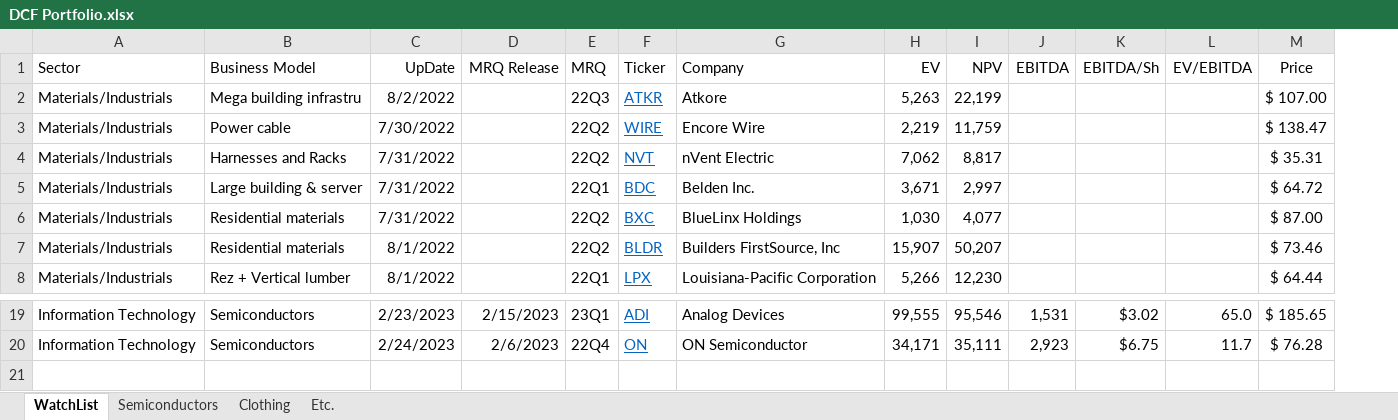
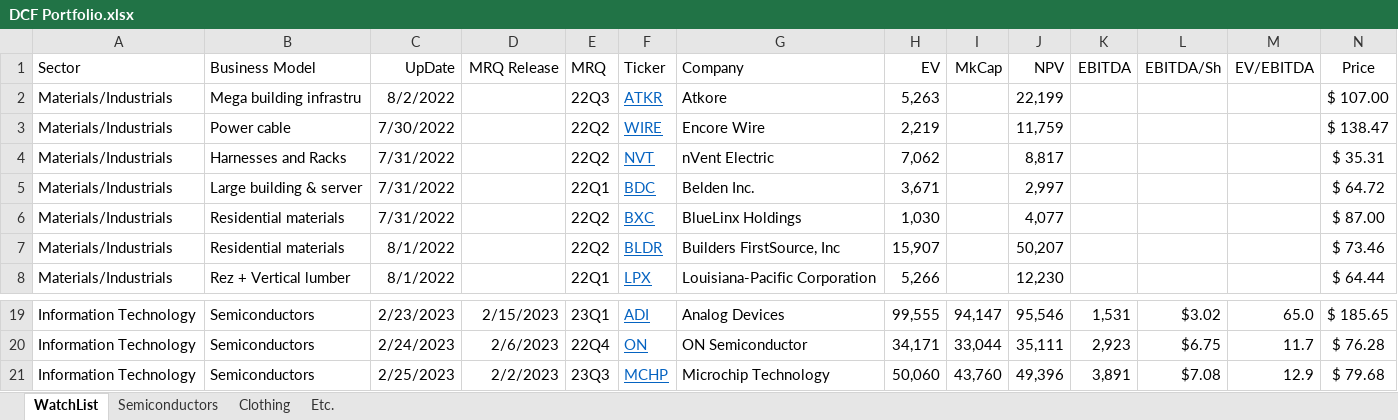
Before and after one commit to SimonisWrong/investingModels, an Excel workbook: DCF Portfolio.xlsx, sheet WatchList, drawn as a sheet; only a part is shown, gaps mark what is left out; values as stored, in another font and other column widths than the file's, no borders; conditional formats not drawn; rows hold the shown columns only; the diff names each change by its address in the sheet, - before the commit and + after, or states it on an @@ line.

Commit message:
2023Q3 DCF Update for Microchip Technology (MCHP)
Pretty fairly valued.
Price target: $89.94

```diff
--- a/DCF Portfolio.xlsx (sheet WatchList)
+++ b/DCF Portfolio.xlsx (sheet WatchList)
+column I (MkCap), rows 19-20: 94,147 | 33,044
+row 21: Information Technology | Semiconductors | 2/25/2023 | 2/2/2023 | 23Q3 | MCHP | Microchip Technology | 50,060 | 43,760 | 49,396 | 3,891 | $7.08 | 12.9 | $ 79.68
```
Also changed, not shown: formulas that keep their value, 1 other file.
